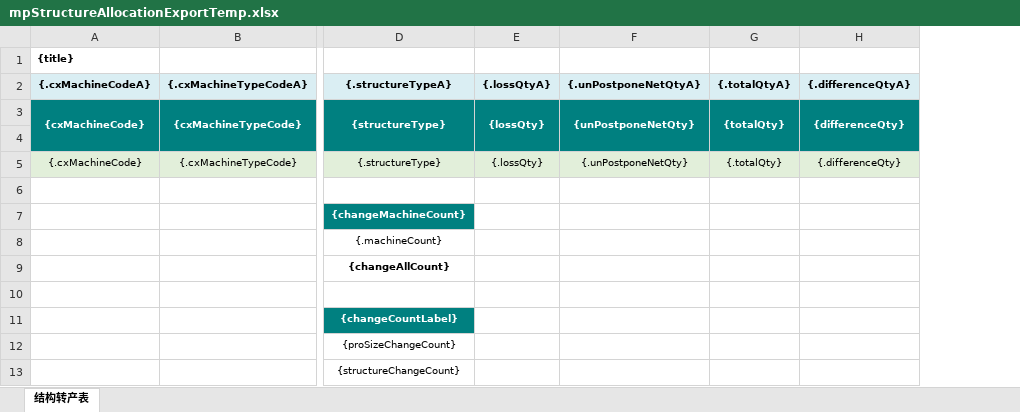
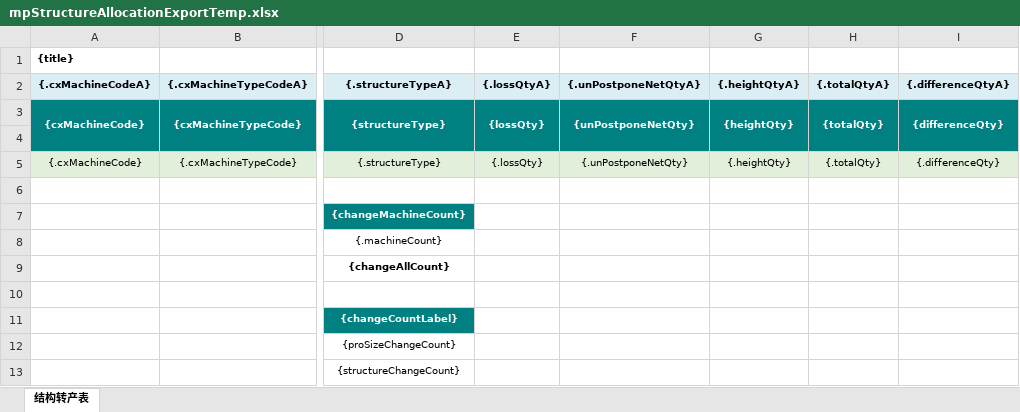
Before and after one commit to Jason0835/aps-lh-parent-gpt, an Excel workbook: APS-Modules/aps-mp/src/main/resources/excelModel/mpStructureAllocationExportTemp.xlsx, sheet 结构转产表, drawn as a sheet; only a part is shown, gaps mark what is left out; values as stored, in another font and other column widths than the file's, no borders; the diff names each change by its address in the sheet, - before the commit and + after, or states it on an @@ line.

Commit message:
结构转产表导出增加高优先级净需求栏位展示

```diff
--- a/APS-Modules/aps-mp/src/main/resources/excelModel/mpStructureAllocationExportTemp.xlsx (sheet 结构转产表)
+++ b/APS-Modules/aps-mp/src/main/resources/excelModel/mpStructureAllocationExportTemp.xlsx (sheet 结构转产表)
+column G ({.heightQtyA}), rows 3-5: {heightQty} |  | {.heightQty}
```
Also changed, not shown: 2 other files.
